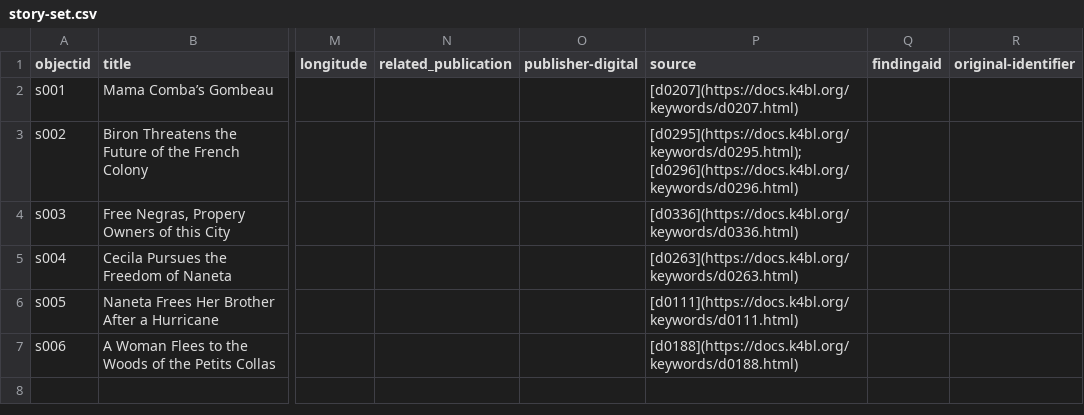
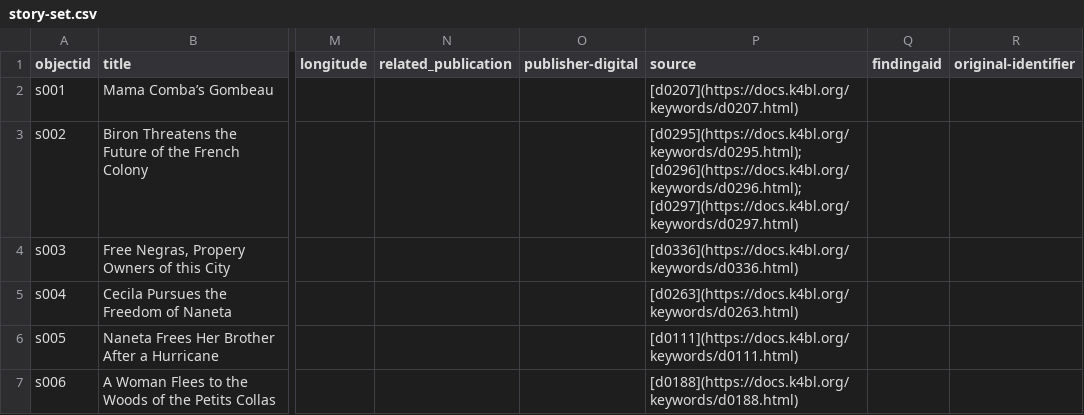
Before and after one commit to lxcprojects/storysite, a CSV file: _data/story-set.csv, drawn as a sheet; only a part is shown, gaps mark what is left out; the diff names each change by its address in the sheet, - before the commit and + after, or states it on an @@ line.

Commit message:
story editors from Olivia

```diff
--- a/_data/story-set.csv
+++ b/_data/story-set.csv
-P3 (source): [d0295](https://docs.k4bl.org/keywords/d0295.html); [d0296](https://docs.k4bl.org/keywords/d0296.html)
+P3 (source): [d0295](https://docs.k4bl.org/keywords/d0295.html); [d0296](https://docs.k4bl.org/keywords/d0296.html); [d0297](https://docs.k4bl.org/keywords/d0297.html)
```
Also changed, not shown: 3 other files.
